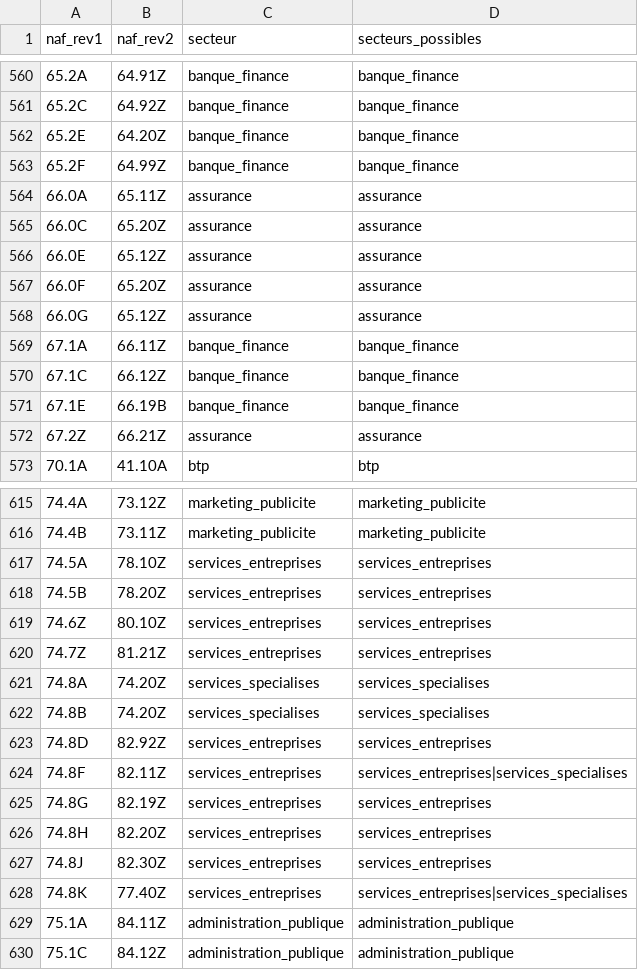
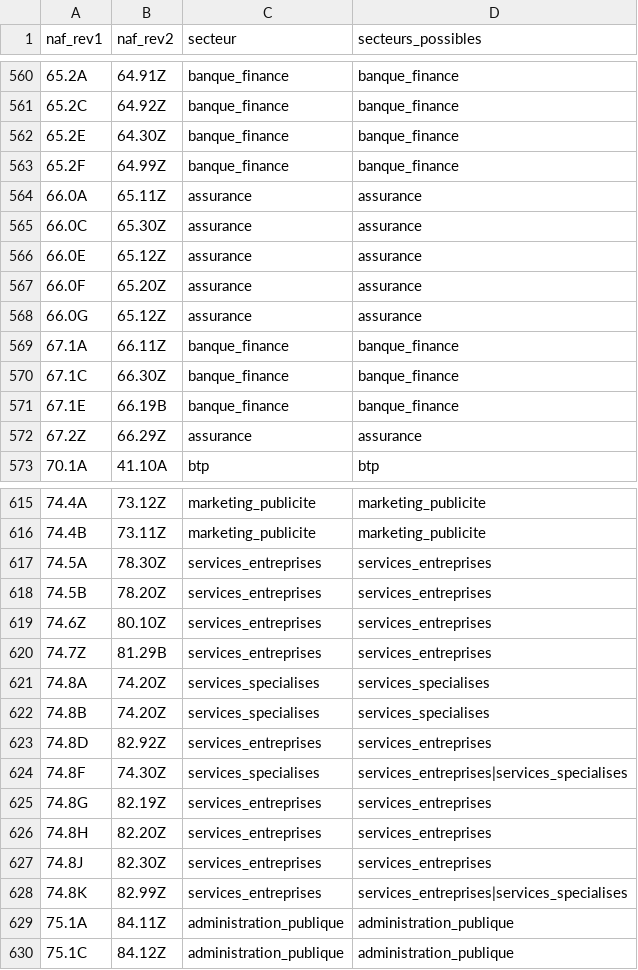
Before and after one commit to will383842/axion-crm-pro, a CSV file: backend/resources/referentiels/naf_rev1_vers_rev2.csv, drawn as a sheet; only a part is shown, gaps mark what is left out; the diff covers the shown part only.

```diff
--- a/backend/resources/referentiels/naf_rev1_vers_rev2.csv
+++ b/backend/resources/referentiels/naf_rev1_vers_rev2.csv
@@ -561,6 +561,6 @@ naf_rev1,naf_rev2,secteur,secteurs_possibles
 65.2C,64.92Z,banque_finance,banque_finance
-65.2E,64.20Z,banque_finance,banque_finance
+65.2E,64.30Z,banque_finance,banque_finance
 65.2F,64.99Z,banque_finance,banque_finance
 66.0A,65.11Z,assurance,assurance
-66.0C,65.20Z,assurance,assurance
+66.0C,65.30Z,assurance,assurance
 66.0E,65.12Z,assurance,assurance
@@ -569,5 +569,5 @@ naf_rev1,naf_rev2,secteur,secteurs_possibles
 67.1A,66.11Z,banque_finance,banque_finance
-67.1C,66.12Z,banque_finance,banque_finance
+67.1C,66.30Z,banque_finance,banque_finance
 67.1E,66.19B,banque_finance,banque_finance
-67.2Z,66.21Z,assurance,assurance
+67.2Z,66.29Z,assurance,assurance
 70.1A,41.10A,btp,btp
@@ -616,6 +616,6 @@ naf_rev1,naf_rev2,secteur,secteurs_possibles
 74.4B,73.11Z,marketing_publicite,marketing_publicite
-74.5A,78.10Z,services_entreprises,services_entreprises
+74.5A,78.30Z,services_entreprises,services_entreprises
 74.5B,78.20Z,services_entreprises,services_entreprises
 74.6Z,80.10Z,services_entreprises,services_entreprises
-74.7Z,81.21Z,services_entreprises,services_entreprises
+74.7Z,81.29B,services_entreprises,services_entreprises
 74.8A,74.20Z,services_specialises,services_specialises
@@ -623,3 +623,3 @@ naf_rev1,naf_rev2,secteur,secteurs_possibles
 74.8D,82.92Z,services_entreprises,services_entreprises
-74.8F,82.11Z,services_entreprises,services_entreprises|services_specialises
+74.8F,74.30Z,services_specialises,services_entreprises|services_specialises
 74.8G,82.19Z,services_entreprises,services_entreprises
@@ -627,3 +627,3 @@ naf_rev1,naf_rev2,secteur,secteurs_possibles
 74.8J,82.30Z,services_entreprises,services_entreprises
-74.8K,77.40Z,services_entreprises,services_entreprises|services_specialises
+74.8K,82.99Z,services_entreprises,services_entreprises|services_specialises
 75.1A,84.11Z,administration_publique,administration_publique
```
Also changed, not shown: 40 edited cells elsewhere in this file, backend/resources/referentiels/naf_rev1_divisions.csv, 5 other files.
